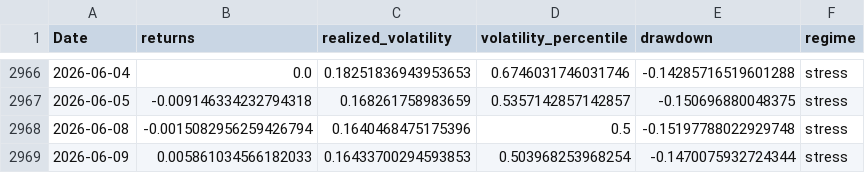
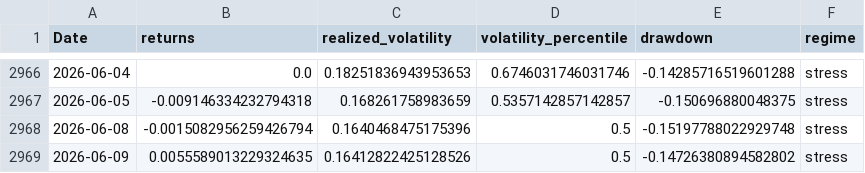
Before and after one commit to rolffcoelho-bravo/bravo-lab, a CSV file: data/processed/brazil_equity_regime_table.csv, drawn as a sheet; only a part is shown, gaps mark what is left out.

```diff
--- a/data/processed/brazil_equity_regime_table.csv
+++ b/data/processed/brazil_equity_regime_table.csv
@@ -2968,2 +2968,2 @@ Date,returns,realized_volatility,volatility_percentile,drawdown,regime
 2026-06-08,-0.0015082956259426794,0.1640468475175396,0.5,-0.15197788022929748,stress
-2026-06-09,0.005861034566182033,0.16433700294593853,0.503968253968254,-0.1470075932724344,stress
+2026-06-09,0.0055589013229324635,0.16412822425128526,0.5,-0.14726380894582802,stress
```
Also changed, not shown: data/processed/brazil_stress_transmission_index.csv, data/processed/bsti_calibration_grid.csv, 31 other files.
